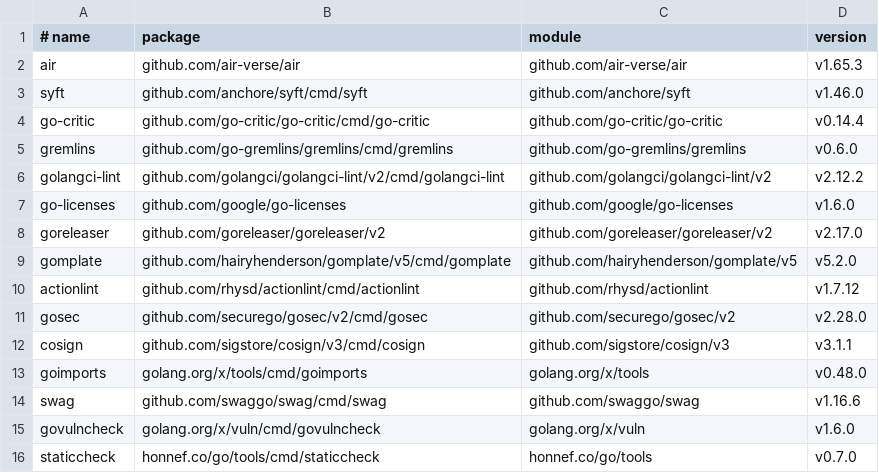
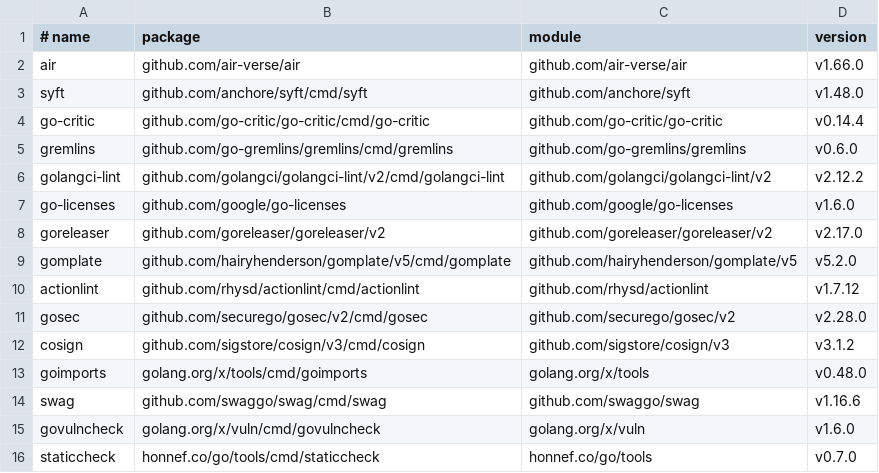
Before and after one commit to toozej/monogo, a TSV file: tools/go-tools.tsv, drawn as a sheet.

```diff
--- a/tools/go-tools.tsv
+++ b/tools/go-tools.tsv
@@ -1,4 +1,4 @@
 # name	package	module	version
-air	github.com/air-verse/air	github.com/air-verse/air	v1.65.3
-syft	github.com/anchore/syft/cmd/syft	github.com/anchore/syft	v1.46.0
+air	github.com/air-verse/air	github.com/air-verse/air	v1.66.0
+syft	github.com/anchore/syft/cmd/syft	github.com/anchore/syft	v1.48.0
 go-critic	github.com/go-critic/go-critic/cmd/go-critic	github.com/go-critic/go-critic	v0.14.4
@@ -11,3 +11,3 @@ actionlint	github.com/rhysd/actionlint/cmd/actionlint	github.com/rhysd/actionlin
 gosec	github.com/securego/gosec/v2/cmd/gosec	github.com/securego/gosec/v2	v2.28.0
-cosign	github.com/sigstore/cosign/v3/cmd/cosign	github.com/sigstore/cosign/v3	v3.1.1
+cosign	github.com/sigstore/cosign/v3/cmd/cosign	github.com/sigstore/cosign/v3	v3.1.2
 goimports	golang.org/x/tools/cmd/goimports	golang.org/x/tools	v0.48.0
```
Also changed, not shown: 1 other file.
